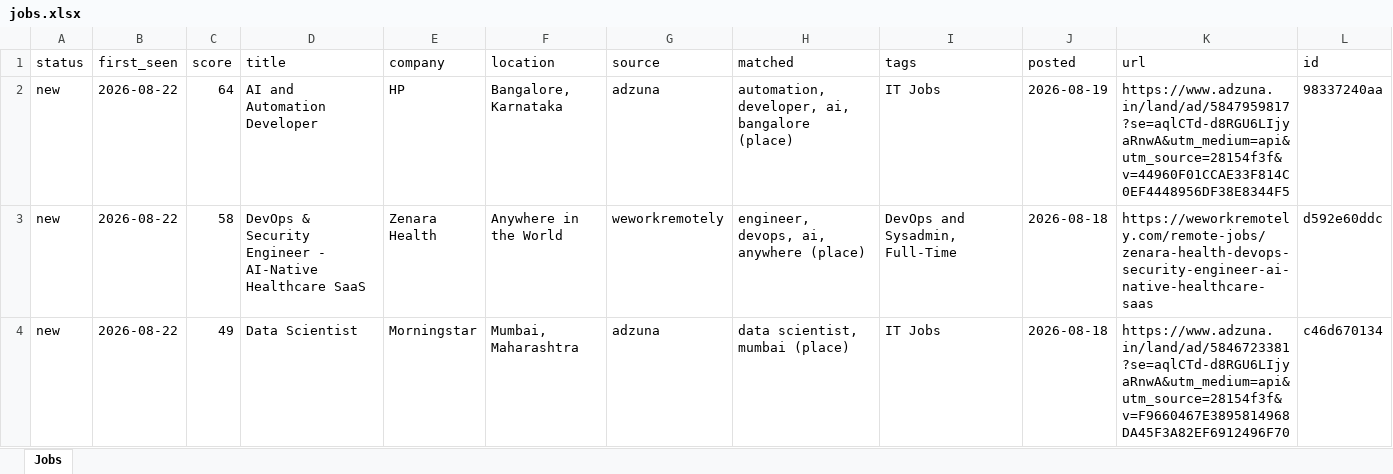
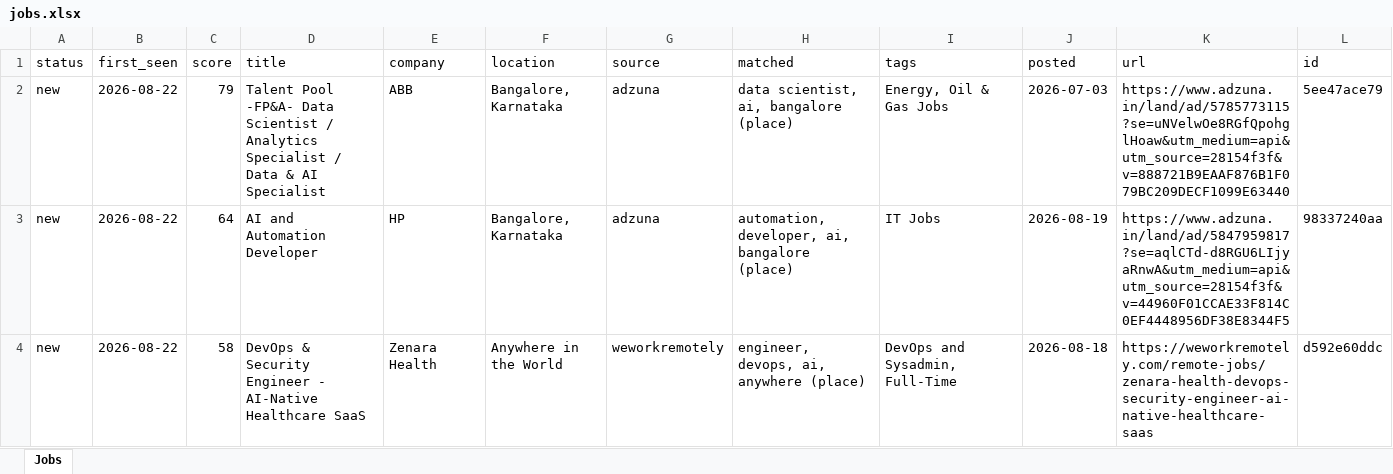
Before and after one commit to KrishnaVamshi31/jobradar, an Excel workbook: data/jobs.xlsx, sheet Jobs, drawn as a sheet; only a part is shown; the shorter side is filled out with more unchanged rows; values as stored, in another font and other column widths than the file's, no borders; the diff covers the shown part only; the diff names each change by its address in the sheet, - before the commit and + after, or states it on an @@ line.

```diff
--- a/data/jobs.xlsx (sheet Jobs)
+++ b/data/jobs.xlsx (sheet Jobs)
+row 2: new | 2026-08-22 | 79 | Talent Pool -FP&A- Data Scientist / Analytics Specialist / Data & AI Specialist | ABB | Bangalore, Karnataka | adzuna | data scientist, ai, bangalore (place) | Energy, Oil & Gas Jobs | 2026-07-03 | https://www.adzuna.in/land/ad/5785773115?se=uNVelwOe8RGfQpohglHoaw&utm_medium=api&utm_source=28154f3f&v=888721B9EAAF876B1F079BC209DECF1099E63440 | 5ee47ace79
```
Also changed, not shown: 2 added rows elsewhere in this sheet, 1 other file.
